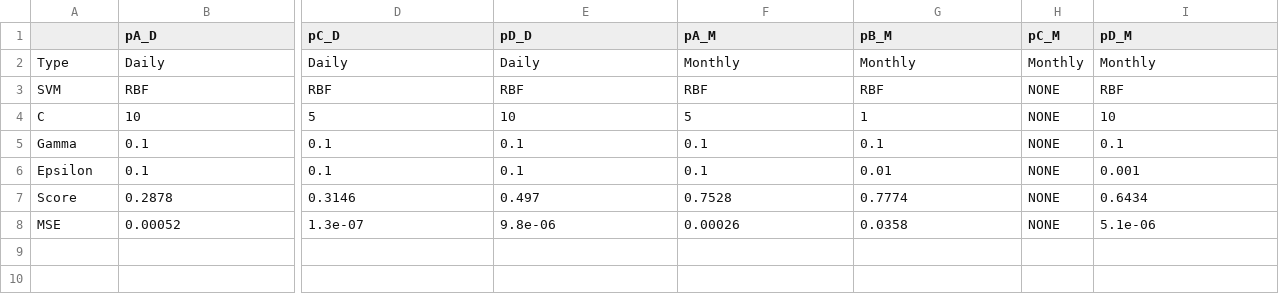
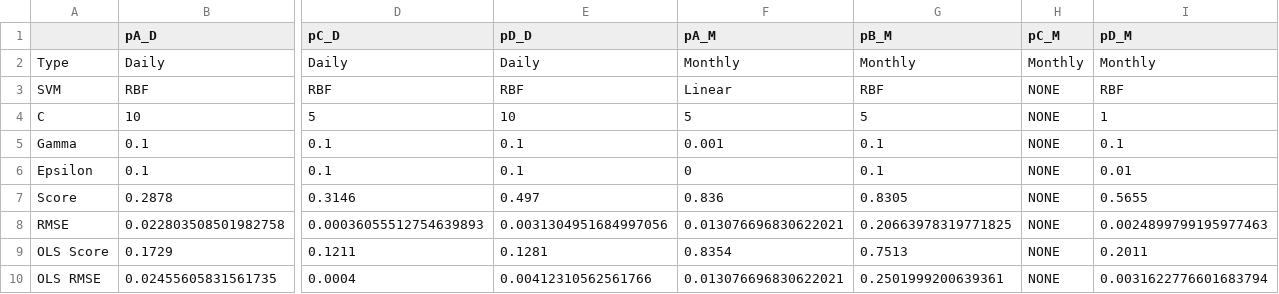
Before and after one commit to ngoodweiler/Data-Analytics-Final_Project, a CSV file: Resources/daily_monthly_comparison.csv, drawn as a sheet; only a part is shown, gaps mark what is left out; removed rows and columns are numbered as before the commit, all else as after; rows hold the shown columns only; the diff names each change by its address in the sheet, - before the commit and + after, or states it on an @@ line.

```diff
--- a/Resources/daily_monthly_comparison.csv
+++ b/Resources/daily_monthly_comparison.csv
-F3 (pA_M): RBF
+F3 (pA_M): Linear
-G4 (pB_M): 1
+G4 (pB_M): 5
-I4 (pD_M): 10
+I4 (pD_M): 1
-F5 (pA_M): 0.1
+F5 (pA_M): 0.001
-F6 (pA_M): 0.1
+F6 (pA_M): 0
-G6 (pB_M): 0.01
+G6 (pB_M): 0.1
-I6 (pD_M): 0.001
+I6 (pD_M): 0.01
-F7 (pA_M): 0.7528
+F7 (pA_M): 0.836
-G7 (pB_M): 0.7774
+G7 (pB_M): 0.8305
-I7 (pD_M): 0.6434
+I7 (pD_M): 0.5655
-row 8: MSE | 0.00052 | 1.3e-07 | 9.8e-06 | 0.00026 | 0.0358 | NONE | 5.1e-06
+row 8: RMSE | 0.022803508501982758 | 0.00036055512754639893 | 0.0031304951684997056 | 0.013076696830622021 | 0.20663978319771825 | NONE | 0.0024899799195977463
+row 9: OLS Score | 0.1729 | 0.1211 | 0.1281 | 0.8354 | 0.7513 | NONE | 0.2011
+row 10: OLS RMSE | 0.02455605831561735 | 0.0004 | 0.00412310562561766 | 0.013076696830622021 | 0.2501999200639361 | NONE | 0.0031622776601683794
```
Also changed, not shown: Resources/monthly_composite.csv, 24 other files.
